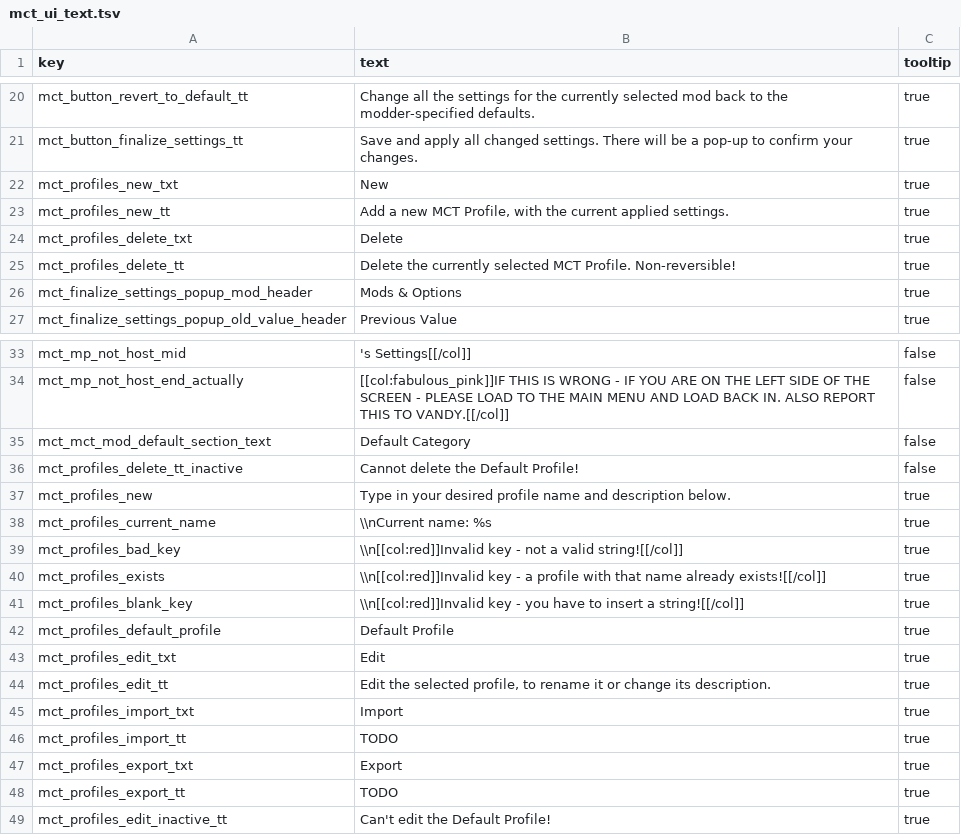
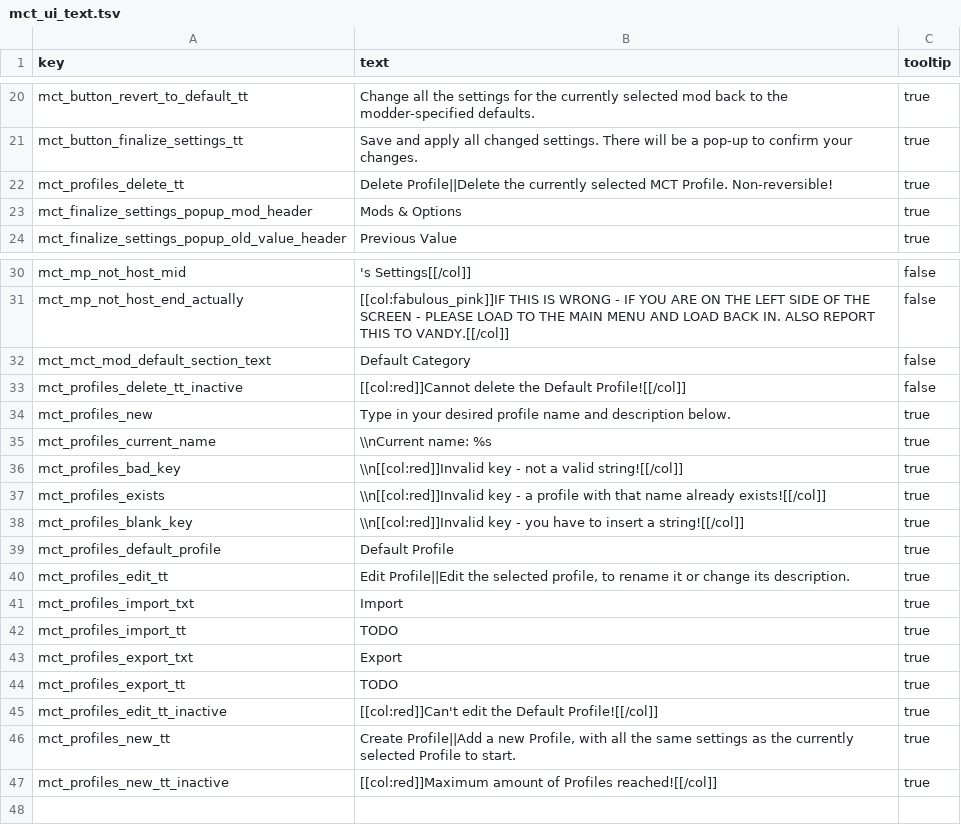
Before and after one commit to chadvandy/mct_wh3, a TSV file: text/db/mct_ui_text.tsv, drawn as a sheet; only a part is shown, gaps mark what is left out.

```diff
--- a/text/db/mct_ui_text.tsv
+++ b/text/db/mct_ui_text.tsv
@@ -21,6 +21,3 @@ mct_button_revert_to_default_tt	Change all the settings for the currently select
 mct_button_finalize_settings_tt	Save and apply all changed settings. There will be a pop-up to confirm your changes.	true
-mct_profiles_new_txt	New	true
-mct_profiles_new_tt	Add a new MCT Profile, with the current applied settings.	true
-mct_profiles_delete_txt	Delete	true
-mct_profiles_delete_tt	Delete the currently selected MCT Profile. Non-reversible!	true
+mct_profiles_delete_tt	Delete Profile||Delete the currently selected MCT Profile. Non-reversible!	true
 mct_finalize_settings_popup_mod_header	Mods & Options	true
@@ -35,3 +32,3 @@ mct_mp_not_host_end_actually	[[col:fabulous_pink]]IF THIS IS WRONG - IF YOU ARE
 mct_mct_mod_default_section_text	Default Category	false
-mct_profiles_delete_tt_inactive	Cannot delete the Default Profile!	false
+mct_profiles_delete_tt_inactive	[[col:red]]Cannot delete the Default Profile![[/col]]	false
 mct_profiles_new	Type in your desired profile name and description below.	true
@@ -42,4 +39,3 @@ mct_profiles_blank_key	\\n[[col:red]]Invalid key - you have to insert a string![
 mct_profiles_default_profile	Default Profile	true
-mct_profiles_edit_txt	Edit	true
-mct_profiles_edit_tt	Edit the selected profile, to rename it or change its description.	true
+mct_profiles_edit_tt	Edit Profile||Edit the selected profile, to rename it or change its description.	true
 mct_profiles_import_txt	Import	true
@@ -48,2 +44,4 @@ mct_profiles_export_txt	Export	true
 mct_profiles_export_tt	TODO	true
-mct_profiles_edit_inactive_tt	Can't edit the Default Profile!	true
+mct_profiles_edit_tt_inactive	[[col:red]]Can't edit the Default Profile![[/col]]	true
+mct_profiles_new_tt	Create Profile||Add a new Profile, with all the same settings as the currently selected Profile to start.	true
+mct_profiles_new_tt_inactive	[[col:red]]Maximum amount of Profiles reached![[/col]]	true
```
Also changed, not shown: 23 other files.
